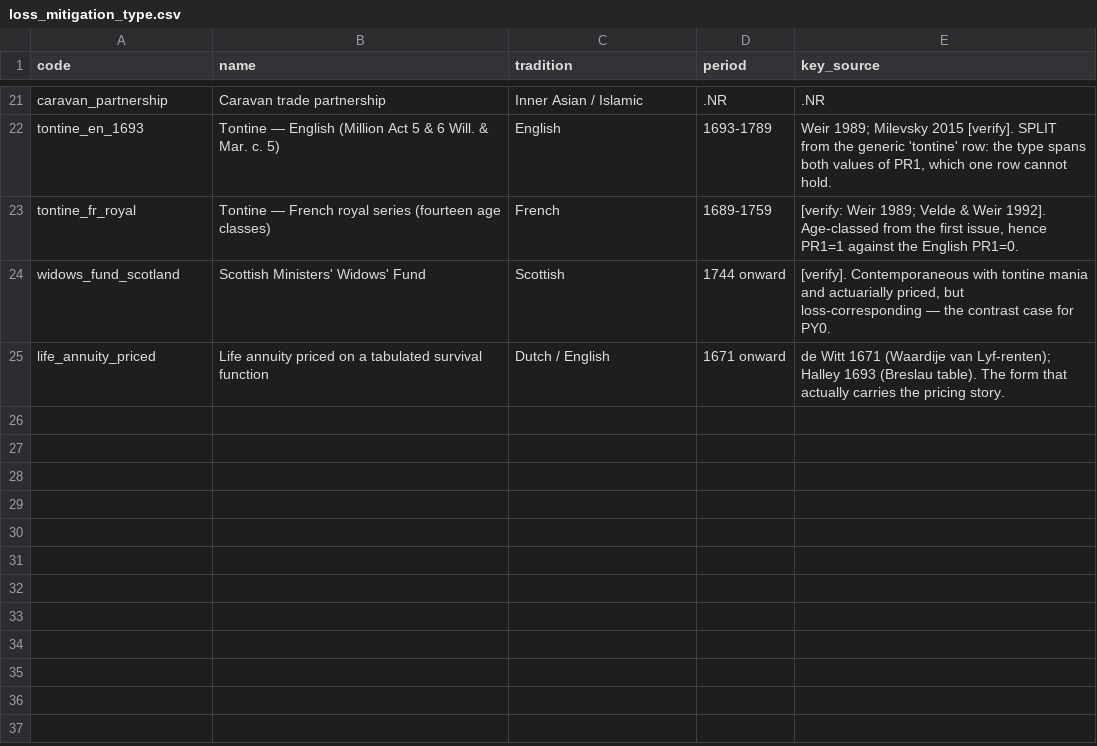
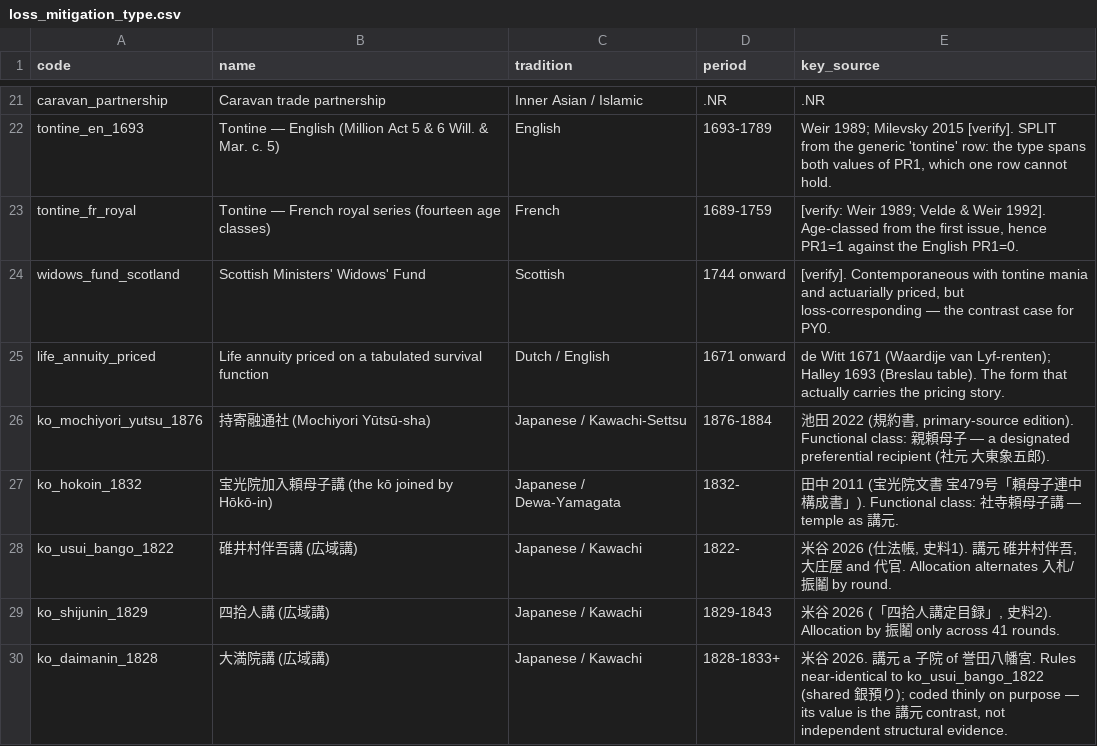
Before and after one commit to michaelschiltz/HistorEE_codebooks, a CSV file: vocabularies/loss_mitigation_type.csv, drawn as a sheet; only a part is shown, gaps mark what is left out; the diff names each change by its address in the sheet, - before the commit and + after, or states it on an @@ line.

Commit message:
added 頼母氏講 as a form to test the classification scheme in data.csv for the folder 'loss mitigation forms'

```diff
--- a/vocabularies/loss_mitigation_type.csv
+++ b/vocabularies/loss_mitigation_type.csv
+row 26: ko_mochiyori_yutsu_1876 | 持寄融通社 (Mochiyori Yūtsū-sha) | Japanese / Kawachi-Settsu | 1876-1884 | 池田 2022 (規約書, primary-source edition). Functional class: 親頼母子 — a designated preferential recipient (社元 大東象五郎).
+row 27: ko_hokoin_1832 | 宝光院加入頼母子講 (the kō joined by Hōkō-in) | Japanese / Dewa-Yamagata | 1832- | 田中 2011 (宝光院文書 宝479号「頼母子連中構成書」). Functional class: 社寺頼母子講 — temple as 講元.
+row 28: ko_usui_bango_1822 | 碓井村伴吾講 (広域講) | Japanese / Kawachi | 1822- | 米谷 2026 (仕法帳, 史料1). 講元 碓井村伴吾, 大庄屋 and 代官. Allocation alternates 入札/振鬮 by round.
+row 29: ko_shijunin_1829 | 四拾人講 (広域講) | Japanese / Kawachi | 1829-1843 | 米谷 2026 (「四拾人講定目録」, 史料2). Allocation by 振鬮 only across 41 rounds.
+row 30: ko_daimanin_1828 | 大満院講 (広域講) | Japanese / Kawachi | 1828-1833+ | 米谷 2026. 講元 a 子院 of 誉田八幡宮. Rules near-identical to ko_usui_bango_1822 (shared 銀預り); coded thinly on purpose — its value is the 講元 contrast, not independent structural evidence.
```
Also changed, not shown: 7 other files.
